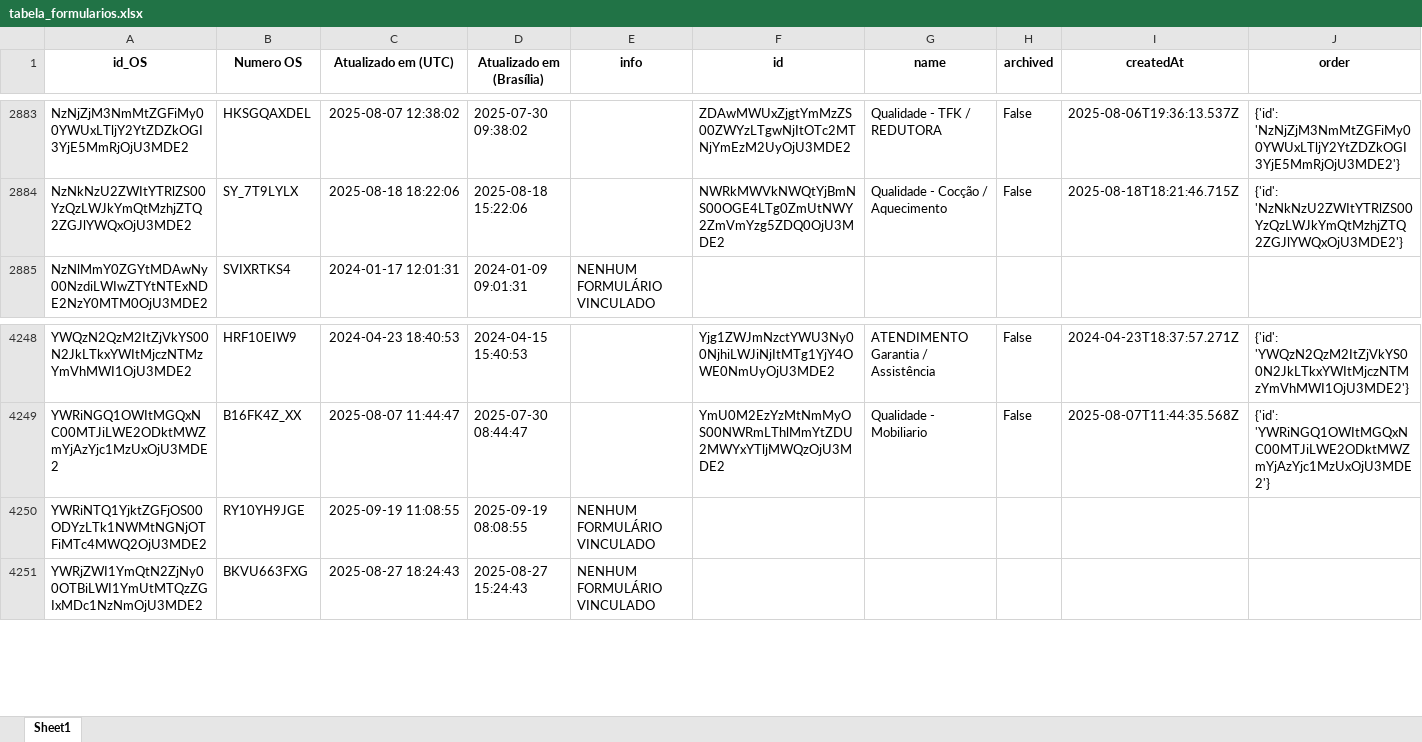
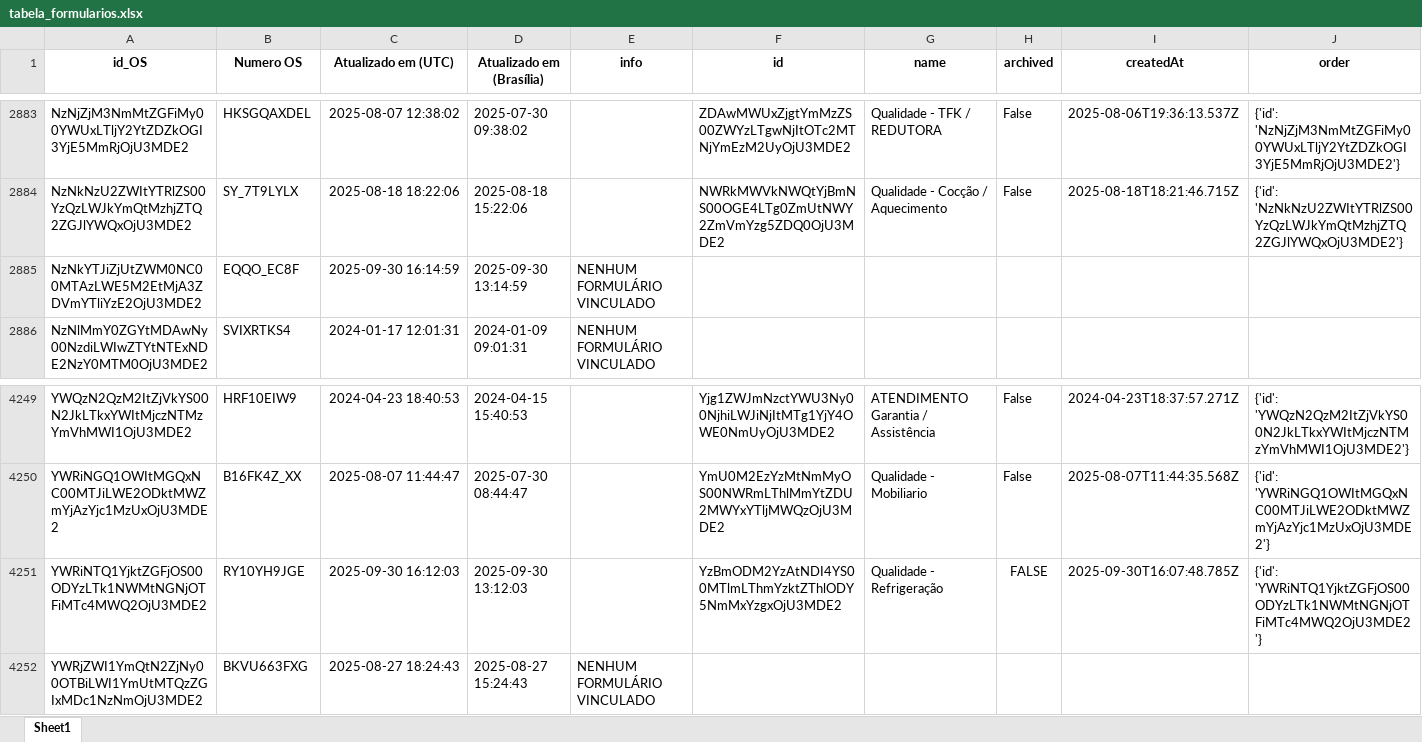
Before and after one commit to rmbarbozaltda-web/dashGarantia, an Excel workbook: tabela_formularios.xlsx, sheet Sheet1, drawn as a sheet; only a part is shown, gaps mark what is left out; values as stored, in another font and other column widths than the file's, no borders; addresses are those after the commit; the diff names each change by its address in the sheet, - before the commit and + after, or states it on an @@ line.

```diff
--- a/tabela_formularios.xlsx (sheet Sheet1)
+++ b/tabela_formularios.xlsx (sheet Sheet1)
+row 2885: NzNkYTJiZjUtZWM0NC00MTAzLWE5M2EtMjA3ZDVmYTliYzE2OjU3MDE2 | EQQO_EC8F | 2025-09-30 16:14:59 | 2025-09-30 13:14:59 | NENHUM FORMULÁRIO VINCULADO
-C4251 (Atualizado em (UTC)): 2025-09-19 11:08:55
+C4251 (Atualizado em (UTC)): 2025-09-30 16:12:03
-D4251 (Atualizado em (Brasília)): 2025-09-19 08:08:55
+D4251 (Atualizado em (Brasília)): 2025-09-30 13:12:03
-E4251 (info): NENHUM FORMULÁRIO VINCULADO
+E4251 (info): (empty)
-F4251 (id): (empty)
+F4251 (id): YzBmODM2YzAtNDI4YS00MTlmLThmYzktZThlODY5NmMxYzgxOjU3MDE2
-G4251 (name): (empty)
+G4251 (name): Qualidade - Refrigeração
-H4251 (archived): (empty)
+H4251 (archived): FALSE
-I4251 (createdAt): (empty)
+I4251 (createdAt): 2025-09-30T16:07:48.785Z
-J4251 (order): (empty)
+J4251 (order): {'id': 'YWRiNTQ1YjktZGFjOS00ODYzLTk1NWMtNGNjOTFiMTc4MWQ2OjU3MDE2'}
```
Also changed, not shown: orcamentos.xlsx, 4 other files.
